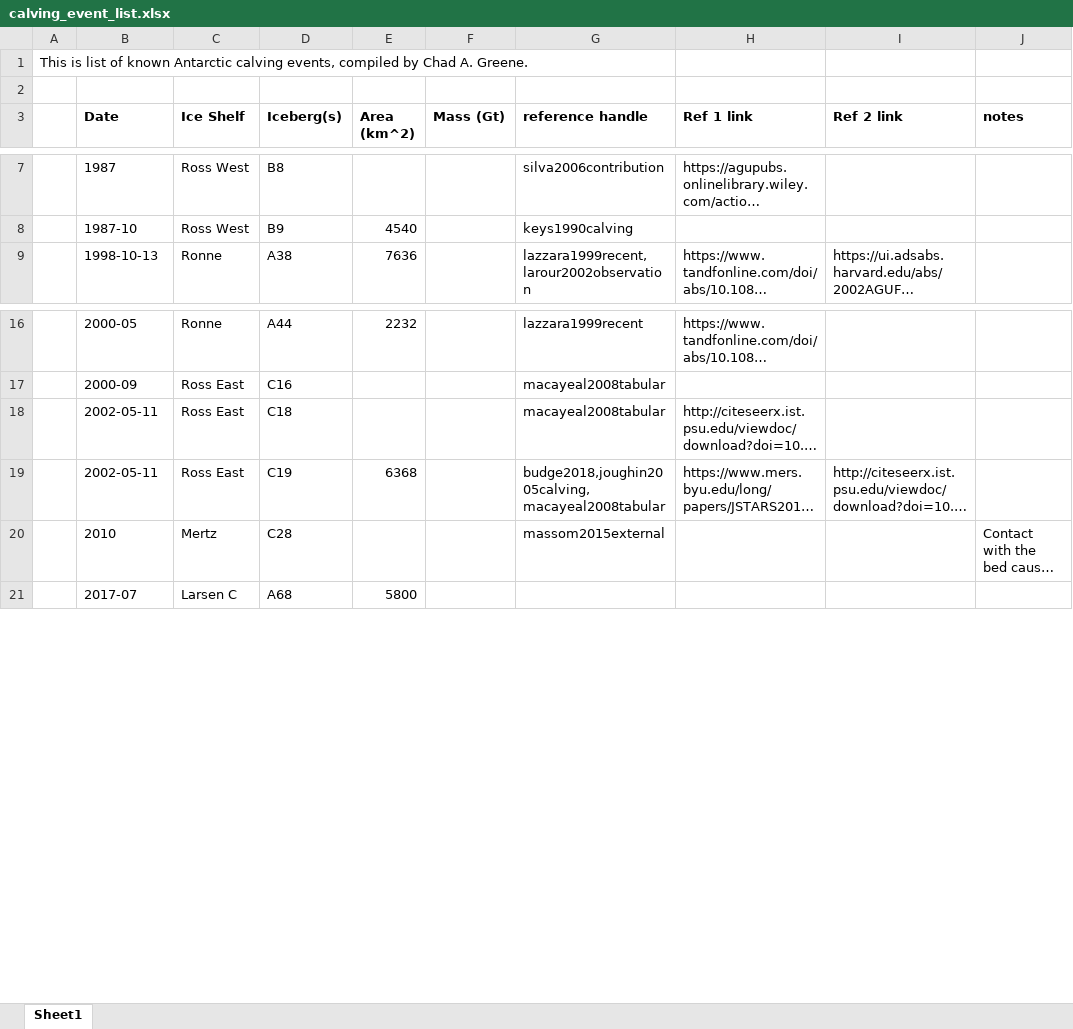
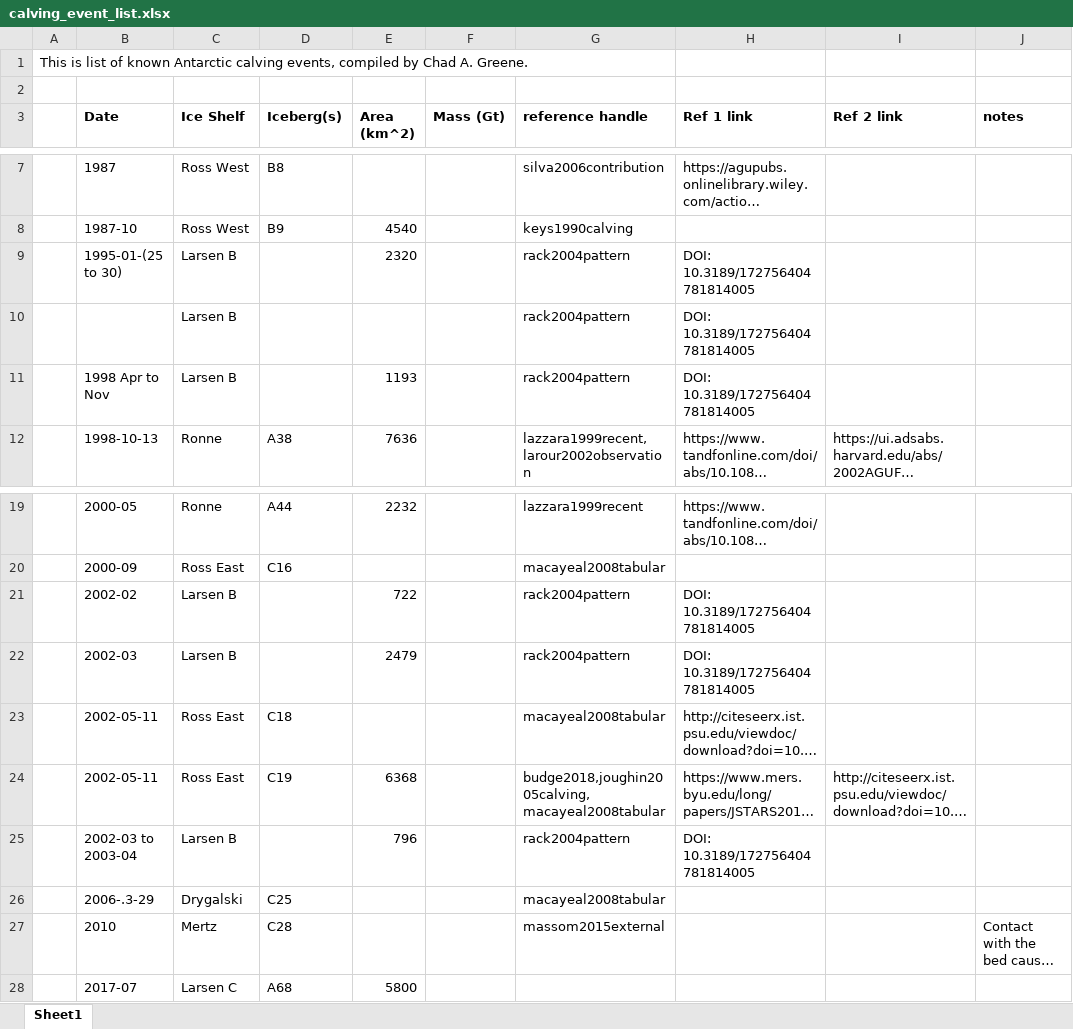
Before and after one commit to chadagreene/ice-shelf-geometry, an Excel workbook: calving_event_list.xlsx, sheet Sheet1, drawn as a sheet; only a part is shown, gaps mark what is left out; long unchanged cells end in …; values as stored, in another font and other column widths than the file's, no borders; the diff names each change by its address in the sheet, - before the commit and + after, or states it on an @@ line.

```diff
--- a/calving_event_list.xlsx (sheet Sheet1)
+++ b/calving_event_list.xlsx (sheet Sheet1)
+row 9:  | 1995-01-(25 to 30) | Larsen B |  | 2320 |  | rack2004pattern | DOI: 10.3189/172756404781814005
+row 10:  |  | Larsen B |  |  |  | rack2004pattern | DOI: 10.3189/172756404781814005
+row 11:  | 1998 Apr to Nov | Larsen B |  | 1193 |  | rack2004pattern | DOI: 10.3189/172756404781814005
+row 21:  | 2002-02 | Larsen B |  | 722 |  | rack2004pattern | DOI: 10.3189/172756404781814005
+row 22:  | 2002-03 | Larsen B |  | 2479 |  | rack2004pattern | DOI: 10.3189/172756404781814005
+row 25:  | 2002-03 to 2003-04 | Larsen B |  | 796 |  | rack2004pattern | DOI: 10.3189/172756404781814005
+row 26:  | 2006-.3-29 | Drygalski | C25 |  |  | macayeal2008tabular
```
Also changed, not shown: 4 other files.
